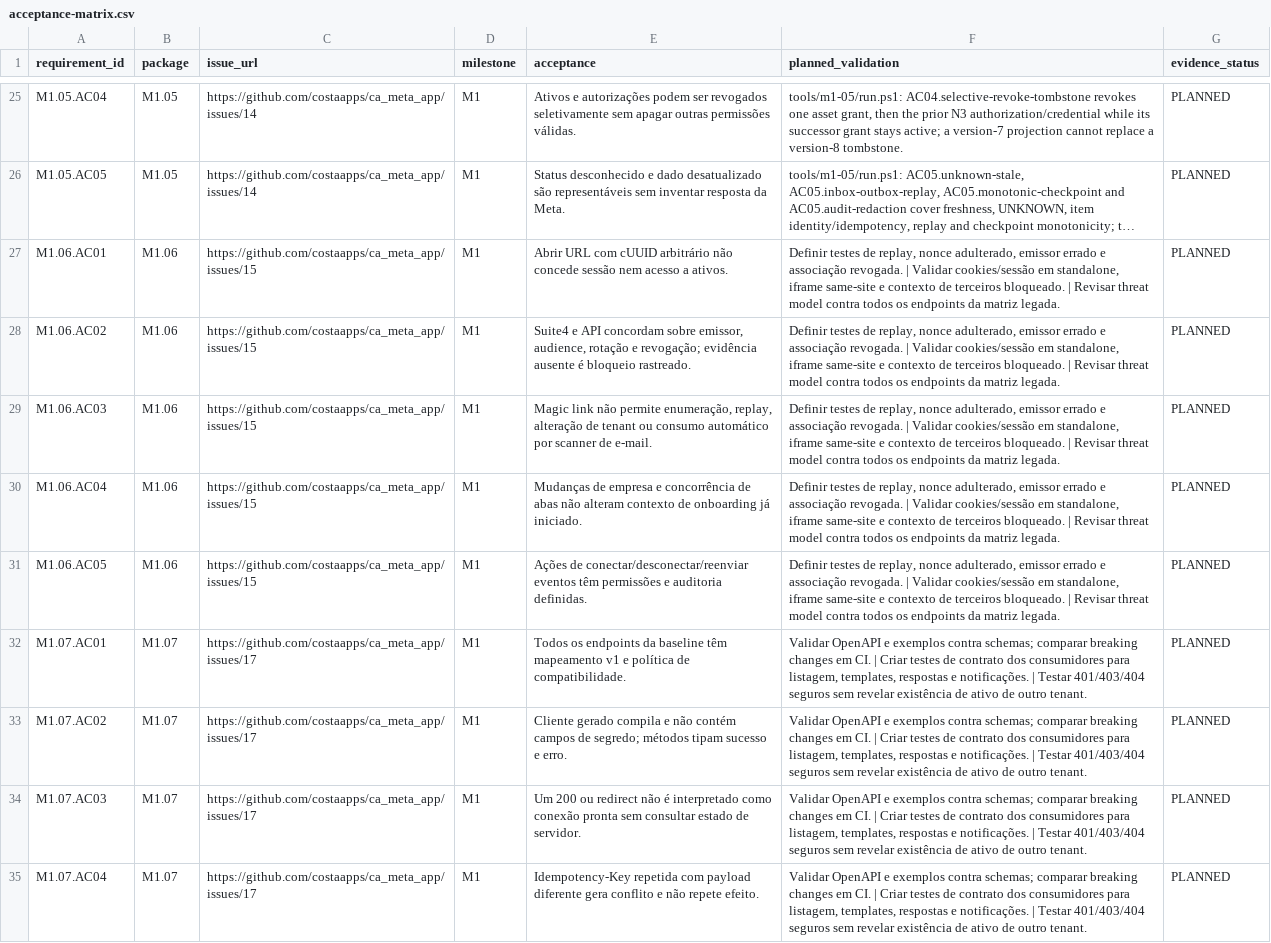
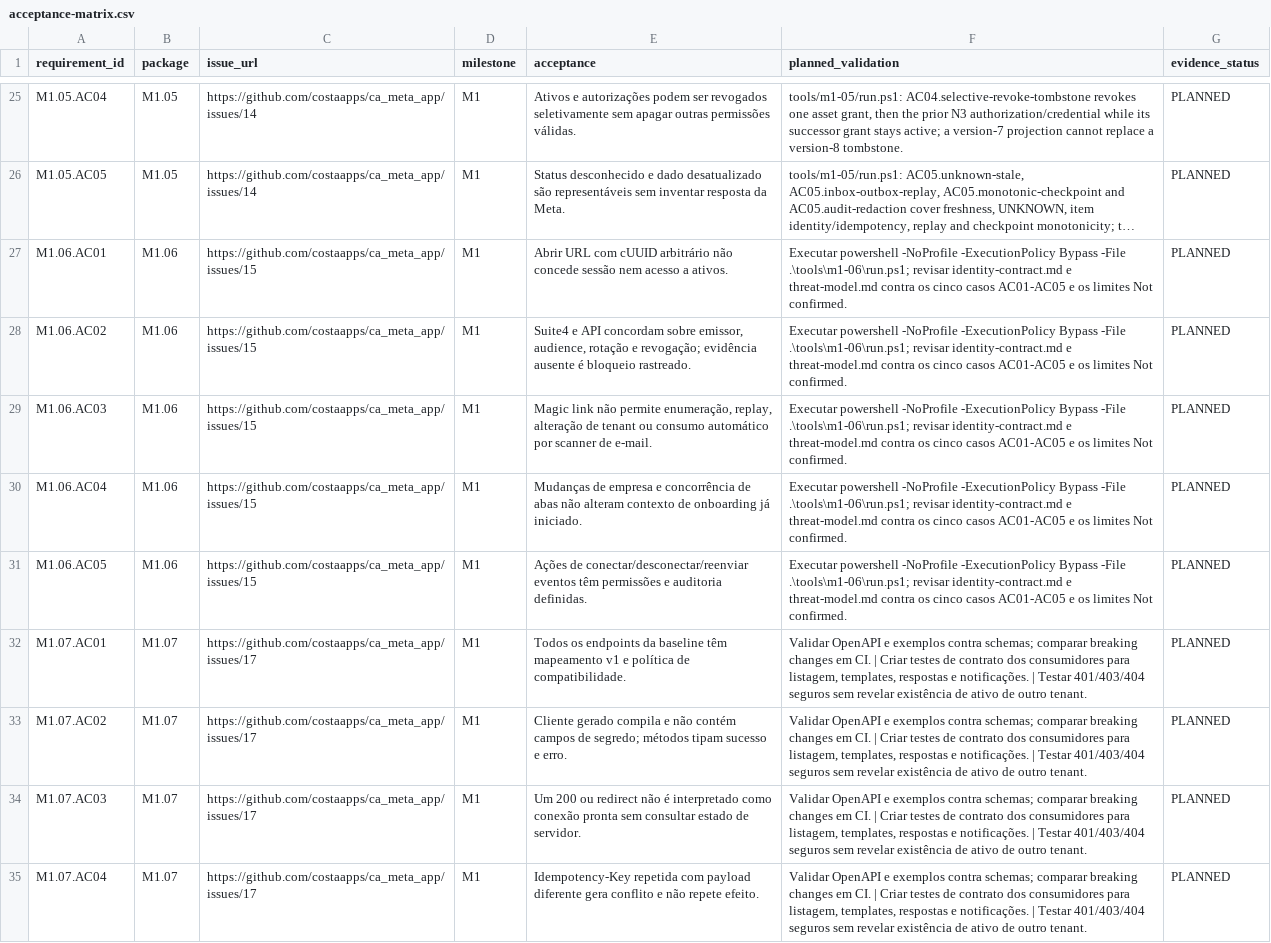
Before and after one commit to costaapps/ca_meta_app, a CSV file: docs/meta-v2/acceptance-matrix.csv, drawn as a sheet; only a part is shown, gaps mark what is left out; long unchanged cells end in …; the diff names each change by its address in the sheet, - before the commit and + after, or states it on an @@ line.

Commit message:
[M1.06] Define identity contract and security harness (#15)

```diff
--- a/docs/meta-v2/acceptance-matrix.csv
+++ b/docs/meta-v2/acceptance-matrix.csv
-F27:F31 (planned_validation): Definir testes de replay, nonce adulterado, emissor errado e associação revogada. | Validar cookies/sessão em standalone, iframe same-site e contexto de terceiros bloqueado. | Revisar threat model contra todos os endpoints da matriz legada.
+F27:F31 (planned_validation): Executar powershell -NoProfile -ExecutionPolicy Bypass -File .\tools\m1-06\run.ps1; revisar identity-contract.md e threat-model.md contra os cinco casos AC01-AC05 e os limites Not confirmed.
```
Also changed, not shown: 11 other files.
